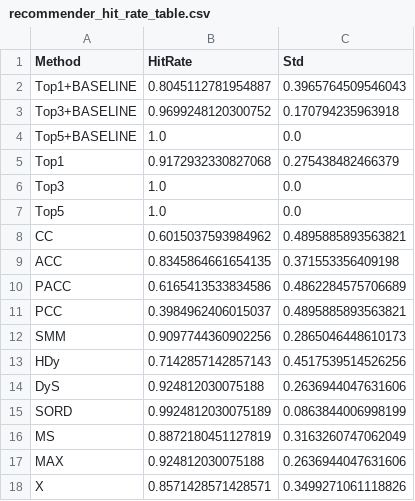
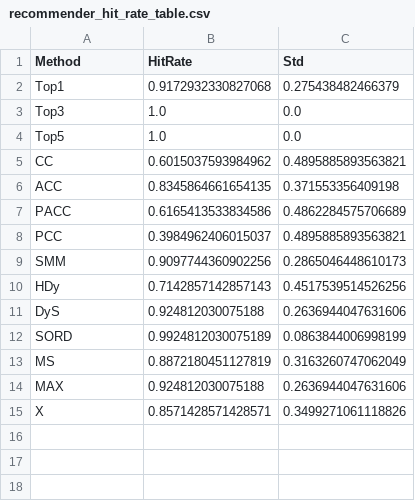
Before and after one commit to Bachega/lequa2024_workshop, a CSV file: plot_data/plot_tables/recommender_hit_rate_table.csv, drawn as a sheet.

```diff
--- a/plot_data/plot_tables/recommender_hit_rate_table.csv
+++ b/plot_data/plot_tables/recommender_hit_rate_table.csv
@@ -1,5 +1,2 @@
 Method,HitRate,Std
-Top1+BASELINE,0.8045112781954887,0.3965764509546043
-Top3+BASELINE,0.9699248120300752,0.170794235963918
-Top5+BASELINE,1.0,0.0
 Top1,0.9172932330827068,0.275438482466379
```
Also changed, not shown: experiment_tables/summarized/experiment_table_BASELINE_TOP1.csv, experiment_tables/summarized/experiment_table_BASELINE_TOP3_MEAN.csv, 12 other files.
